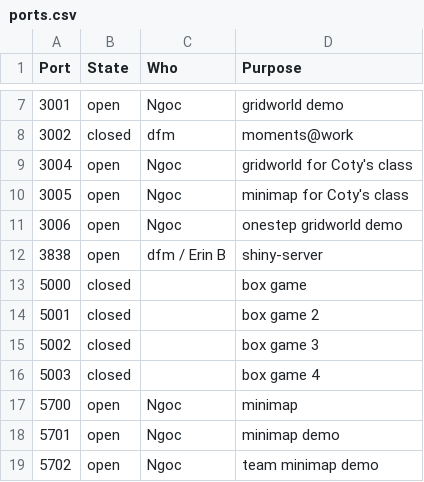
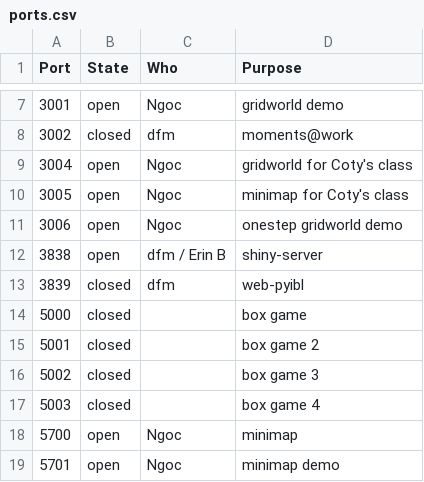
Before and after one commit to DDM-Lab/janus, a CSV file: ports.csv, drawn as a sheet; only a part is shown, gaps mark what is left out; the shorter side is filled out with more unchanged rows; the diff names each change by its address in the sheet, - before the commit and + after, or states it on an @@ line.

Commit message:
reserve a port for web-pyibl

```diff
--- a/ports.csv
+++ b/ports.csv
+row 13: 3839 | closed | dfm | web-pyibl
```
